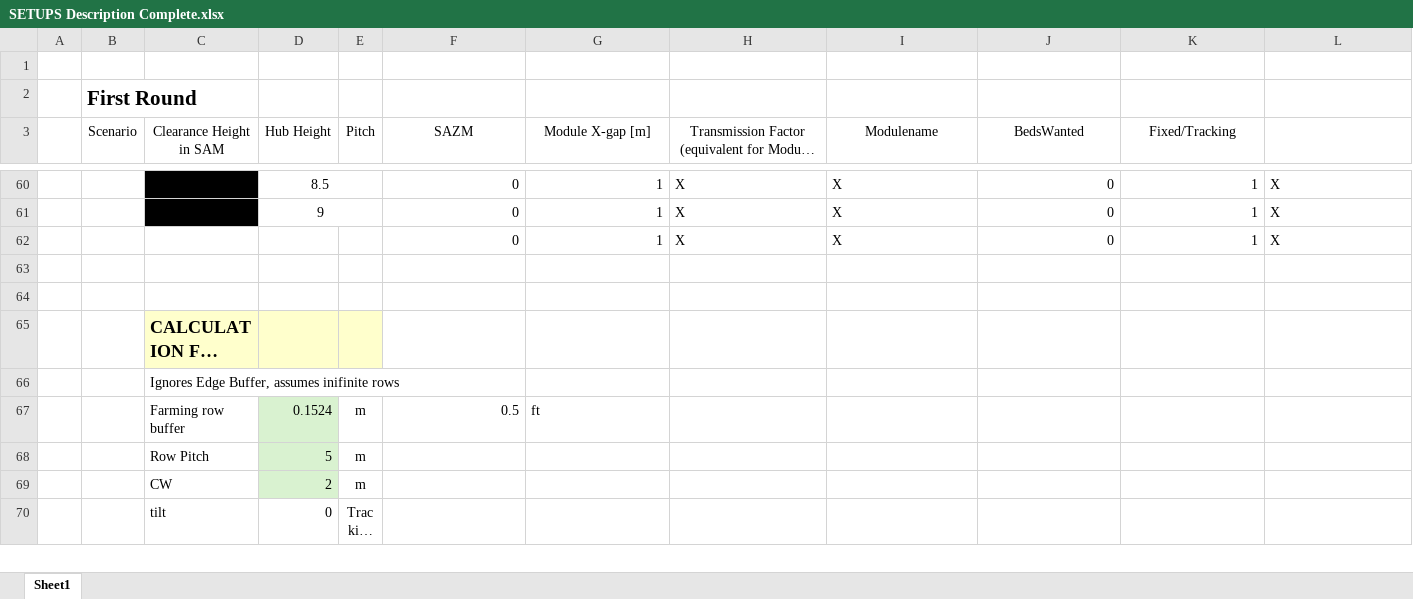
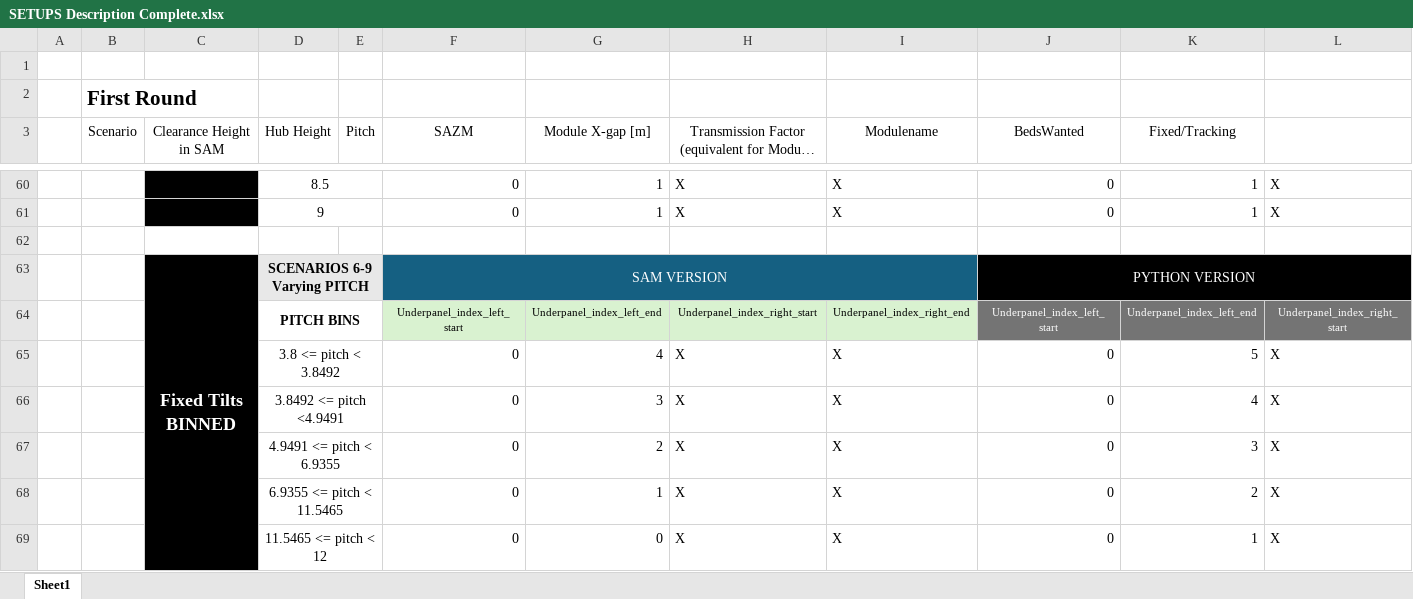
Before and after one commit to NREL/InSPIRE, an Excel workbook: Studies/USMap_Doubleday_2024/SETUPS Description Complete.xlsx, sheet Sheet1, drawn as a sheet; only a part is shown, gaps mark what is left out; the shorter side is filled out with more unchanged rows; long unchanged cells end in …; values as stored, in another font and other column widths than the file's, no borders; charts and pictures not drawn; addresses are those after the commit; rows hold the shown columns only; the diff covers the shown part only; the diff names each change by its address in the sheet, - before the commit and + after, or states it on an @@ line.

Commit message:
Added pitch based binning to fixed tilt calcs

```diff
--- a/Studies/USMap_Doubleday_2024/SETUPS Description Complete.xlsx (sheet Sheet1)
+++ b/Studies/USMap_Doubleday_2024/SETUPS Description Complete.xlsx (sheet Sheet1)
+row 62: (empty)
+row 63:  |  | Fixed Tilts BINNED | SCENARIOS 6-9 Varying PITCH |  | SAM VERSION |  |  |  | PYTHON VERSION
+row 64:  |  |  | PITCH BINS |  | Underpanel_index_left_start | Underpanel_index_left_end | Underpanel_index_right_start | Underpanel_index_right_end | Underpanel_index_left_start | Underpanel_index_left_end | Underpanel_index_right_start
+row 65:  |  |  | 3.8 <= pitch < 3.8492 |  | 0 | 4 | X | X | 0 | 5 | X
+row 66:  |  |  | 3.8492 <= pitch <4.9491 |  | 0 | 3 | X | X | 0 | 4 | X
+row 67:  |  |  | 4.9491 <= pitch < 6.9355 |  | 0 | 2 | X | X | 0 | 3 | X
+row 68:  |  |  | 6.9355 <= pitch < 11.5465 |  | 0 | 1 | X | X | 0 | 2 | X
-C69 fill: none
+C69 fill: #000000
-D69 (Hub Height): (empty)
+D69 (Hub Height): 11.5465 <= pitch < 12
+D69:E69 merged
-G69 (Module X-gap [m]): 1
+G69 (Module X-gap [m]): 0
```
Also changed, not shown: 10 added rows, 2 removed rows and 2 edited cells elsewhere in this sheet, charts or pictures.
